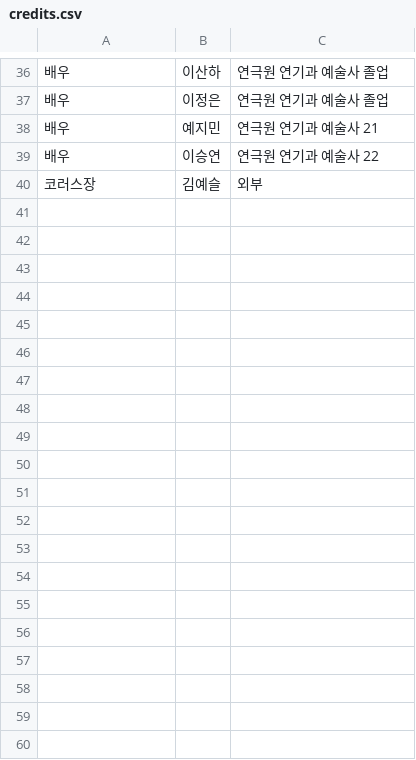
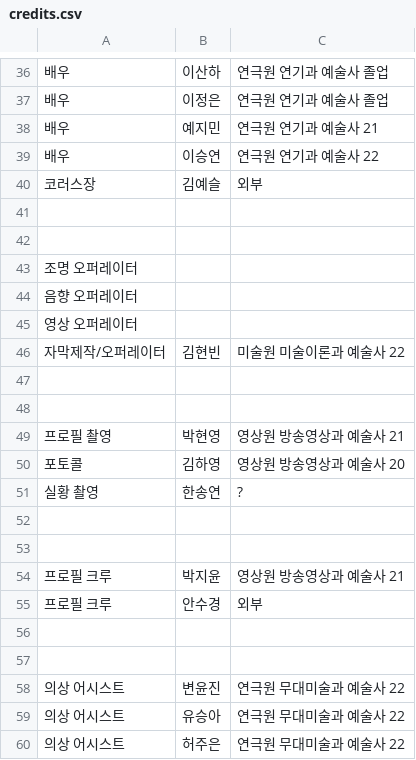
Before and after one commit to mrhonge/karts-agoraphobia, a CSV file: public/data/credits.csv, drawn as a sheet; only a part is shown, gaps mark what is left out; the diff covers the shown part only; the diff names each change by its address in the sheet, - before the commit and + after, or states it on an @@ line.

```diff
--- a/public/data/credits.csv
+++ b/public/data/credits.csv
+row 41: (empty)
+row 42: (empty)
+row 43: 조명 오퍼레이터
+row 44: 음향 오퍼레이터
+row 45: 영상 오퍼레이터
+row 46: 자막제작/오퍼레이터 | 김현빈 | 미술원 미술이론과 예술사 22
+row 47: (empty)
+row 48: (empty)
+row 49: 프로필 촬영 | 박현영 | 영상원 방송영상과 예술사 21
+row 50: 포토콜 | 김하영 | 영상원 방송영상과 예술사 20
+row 51: 실황 촬영 | 한송연 | ?
+row 52: (empty)
+row 53: (empty)
+row 54: 프로필 크루 | 박지윤 | 영상원 방송영상과 예술사 21
+row 55: 프로필 크루 | 안수경 | 외부
+row 56: (empty)
+row 57: (empty)
+row 58: 의상 어시스트 | 변윤진 | 연극원 무대미술과 예술사 22
+row 59: 의상 어시스트 | 유승아 | 연극원 무대미술과 예술사 22
+row 60: 의상 어시스트 | 허주은 | 연극원 무대미술과 예술사 22
```
Also changed, not shown: 11 added rows and 1 edited cell elsewhere in this file.
